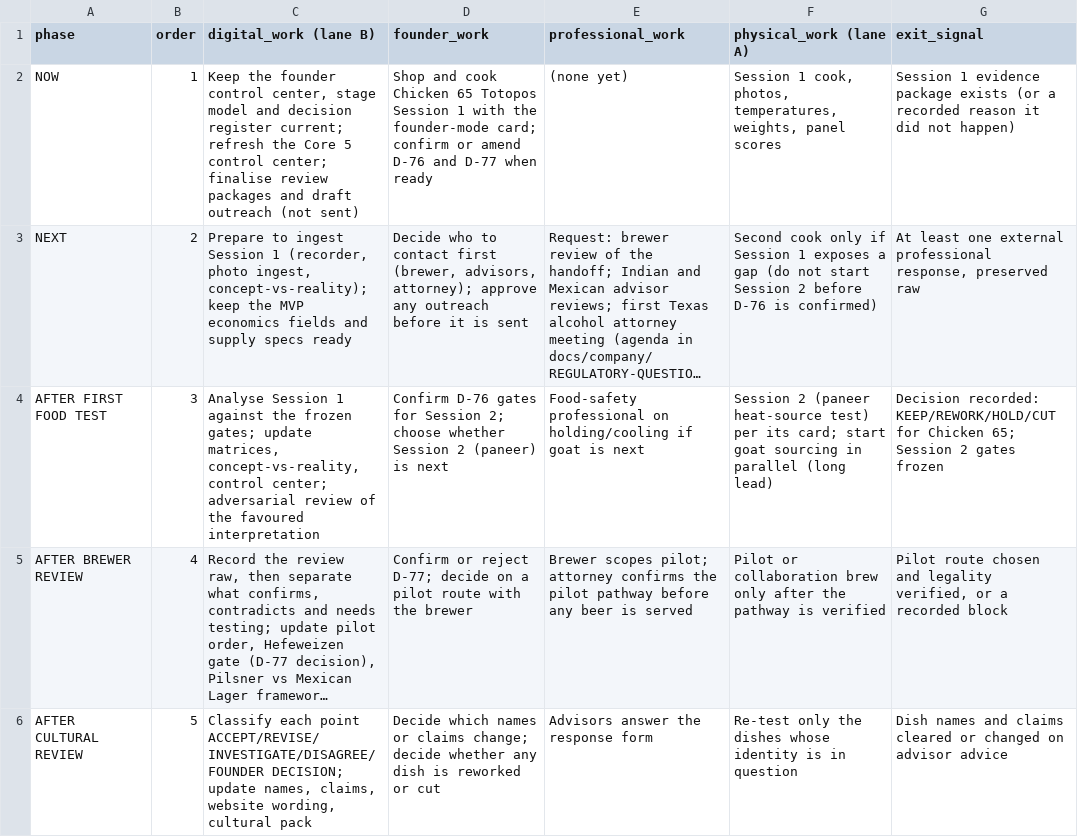
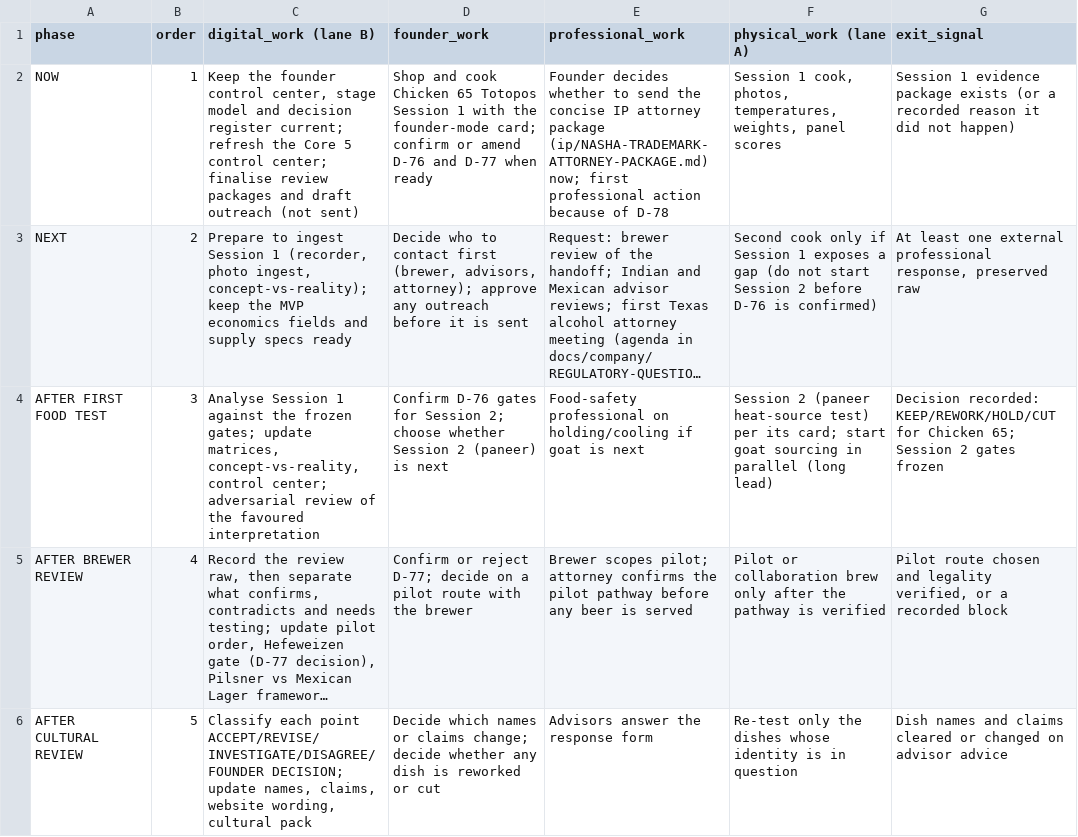
Before and after one commit to riteshmamidi0905-lab/INDO-MEX-BREWERY, a CSV file: docs/company/data/roadmap.csv, drawn as a sheet; only a part is shown; long unchanged cells end in …; the diff covers the shown part only; the diff names each change by its address in the sheet, - before the commit and + after, or states it on an @@ line.

```diff
--- a/docs/company/data/roadmap.csv
+++ b/docs/company/data/roadmap.csv
-E2 (professional_work): (none yet)
+E2 (professional_work): Founder decides whether to send the concise IP attorney package (ip/NASHA-TRADEMARK-ATTORNEY-PACKAGE.md) now; first professional action because of D-78
```
Also changed, not shown: 1 edited cell elsewhere in this file, docs/company/data/workstreams.csv, docs/decisions/decision-register.csv, 23 other files.
